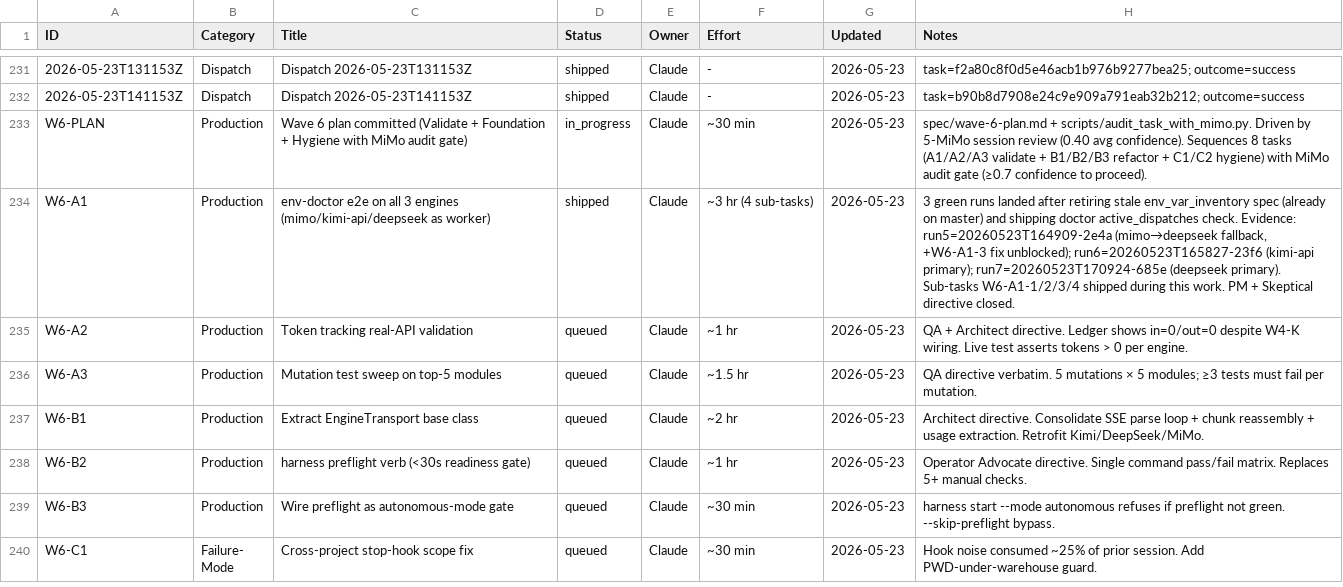
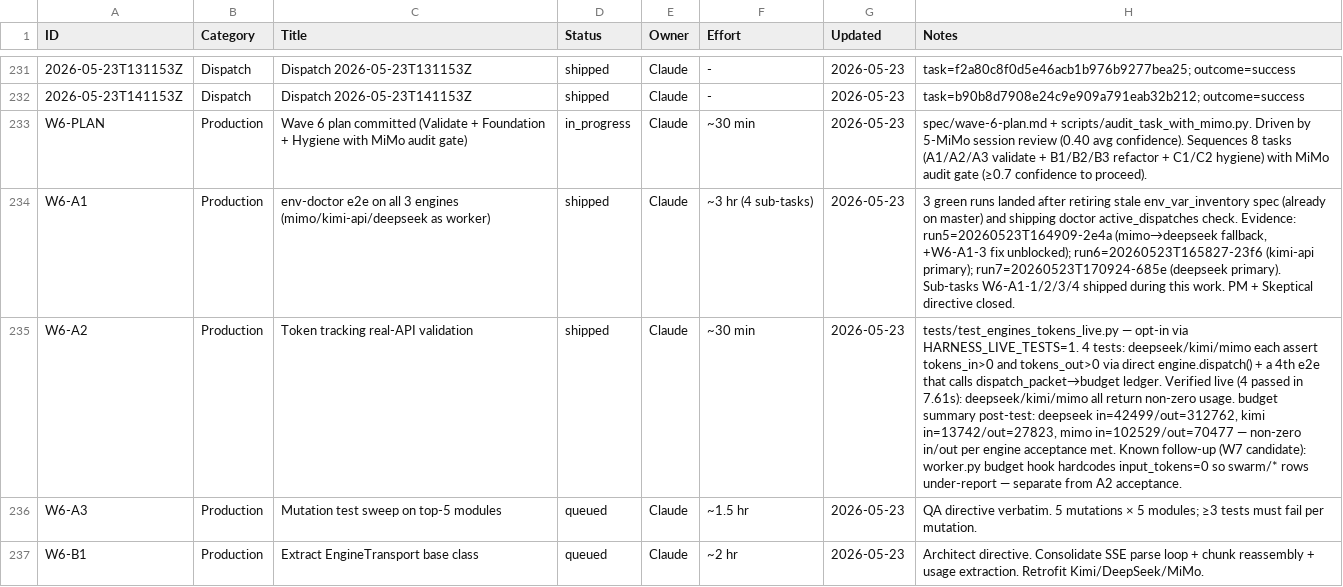
Before and after one commit to xaxiuegg/xaxiu-harness, a CSV file: coord/STATUS.csv, drawn as a sheet; only a part is shown, gaps mark what is left out; the shorter side is filled out with more unchanged rows; the diff names each change by its address in the sheet, - before the commit and + after, or states it on an @@ line.

```diff
--- a/coord/STATUS.csv
+++ b/coord/STATUS.csv
-D235 (Status): queued
+D235 (Status): shipped
-F235 (Effort): ~1 hr
+F235 (Effort): ~30 min
-H235 (Notes): QA + Architect directive. Ledger shows in=0/out=0 despite W4-K wiring. Live test asserts tokens > 0 per engine.
+H235 (Notes): tests/test_engines_tokens_live.py — opt-in via HARNESS_LIVE_TESTS=1. 4 tests: deepseek/kimi/mimo each assert tokens_in>0 and tokens_out>0 via direct engine.dispatch() + a 4th e2e that calls dispatch_packet→budget ledger. Verified live (4 passed in 7.61s): deepseek/kimi/mimo all return non-zero usage. budget summary post-test: deepseek in=42499/out=312762, kimi in=13742/out=27823, mimo in=102529/out=70477 — non-zero in/out per engine acceptance met. Known follow-up (W7 candidate): worker.py budget hook hardcodes input_tokens=0 so swarm/* rows under-report — separate from A2 acceptance.
```
Also changed, not shown: 4 other files.
